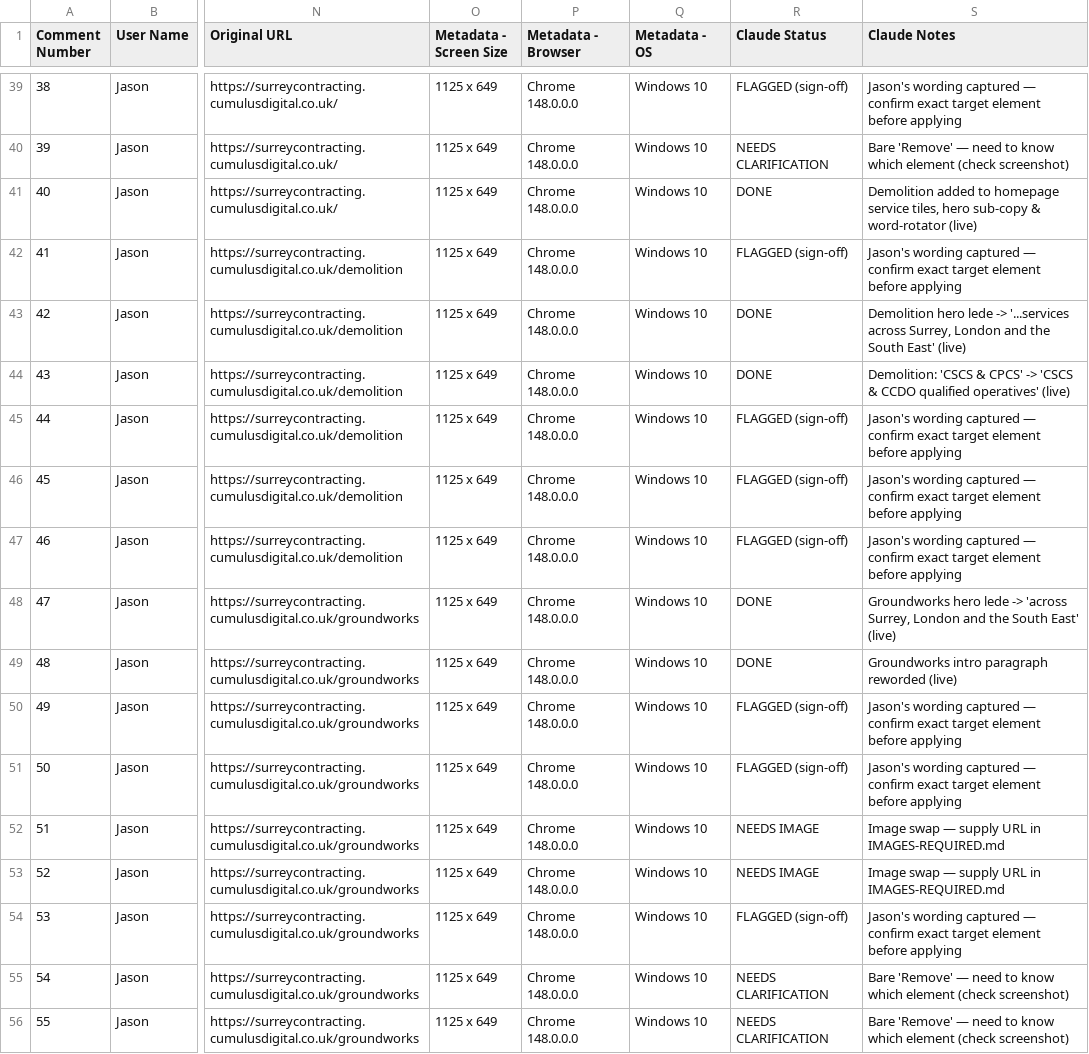
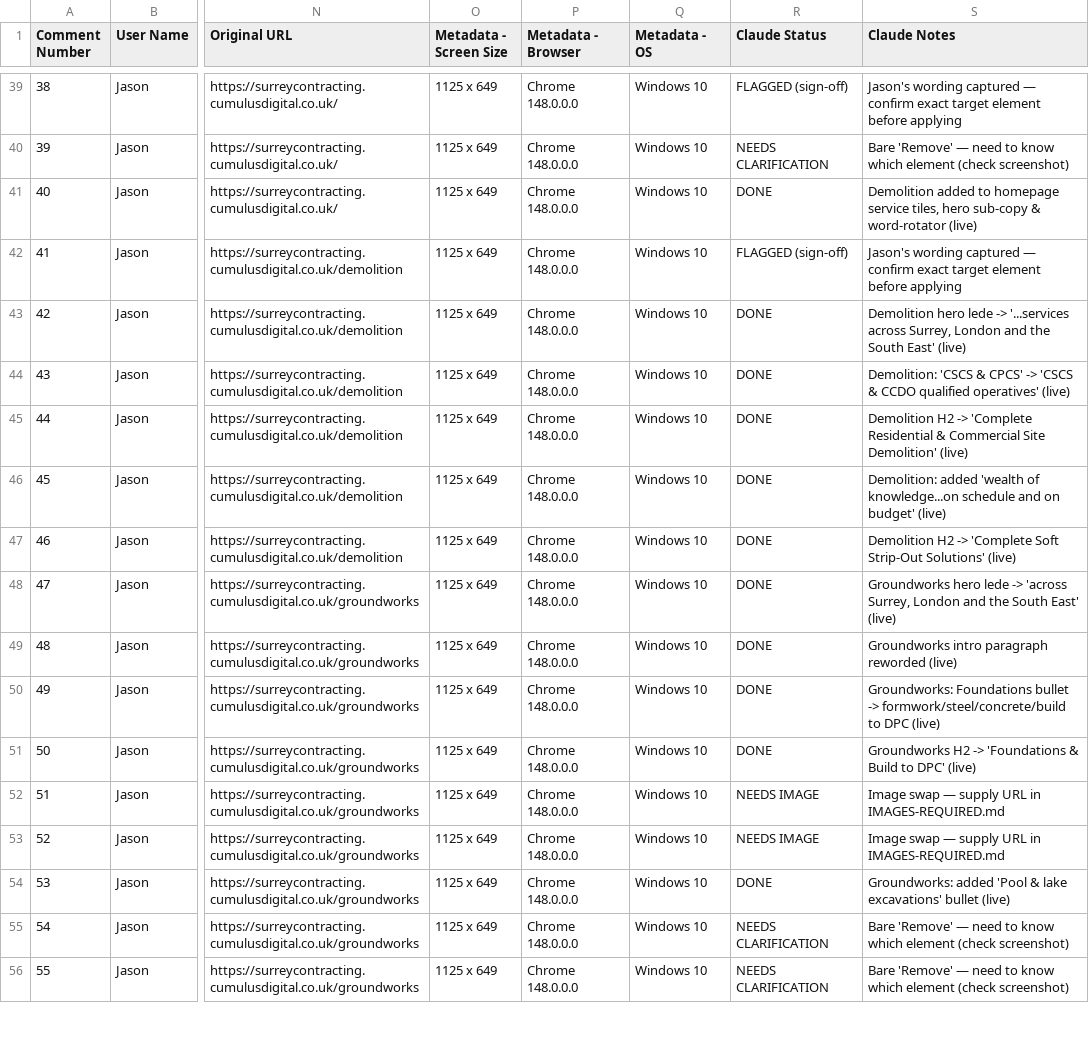
Before and after one commit to edlaycock/surrey-contracting-astro, a CSV file: pastel-comments-o1gj710o-exported-2026-06-08.csv, drawn as a sheet; only a part is shown, gaps mark what is left out; the diff covers the shown part only; the diff names each change by its address in the sheet, - before the commit and + after, or states it on an @@ line.

```diff
--- a/pastel-comments-o1gj710o-exported-2026-06-08.csv
+++ b/pastel-comments-o1gj710o-exported-2026-06-08.csv
-R45:R47 (Claude Status): FLAGGED (sign-off)
+R45:R47 (Claude Status): DONE
-S45 (Claude Notes): Jason's wording captured — confirm exact target element before applying
+S45 (Claude Notes): Demolition H2 -> 'Complete Residential & Commercial Site Demolition' (live)
-S46 (Claude Notes): Jason's wording captured — confirm exact target element before applying
+S46 (Claude Notes): Demolition: added 'wealth of knowledge...on schedule and on budget' (live)
-S47 (Claude Notes): Jason's wording captured — confirm exact target element before applying
+S47 (Claude Notes): Demolition H2 -> 'Complete Soft Strip-Out Solutions' (live)
-R50:R51 (Claude Status): FLAGGED (sign-off)
+R50:R51 (Claude Status): DONE
-S50 (Claude Notes): Jason's wording captured — confirm exact target element before applying
+S50 (Claude Notes): Groundworks: Foundations bullet -> formwork/steel/concrete/build to DPC (live)
-S51 (Claude Notes): Jason's wording captured — confirm exact target element before applying
+S51 (Claude Notes): Groundworks H2 -> 'Foundations & Build to DPC' (live)
-R54 (Claude Status): FLAGGED (sign-off)
+R54 (Claude Status): DONE
-S54 (Claude Notes): Jason's wording captured — confirm exact target element before applying
+S54 (Claude Notes): Groundworks: added 'Pool & lake excavations' bullet (live)
```
Also changed, not shown: 36 edited cells elsewhere in this file, 6 other files.
